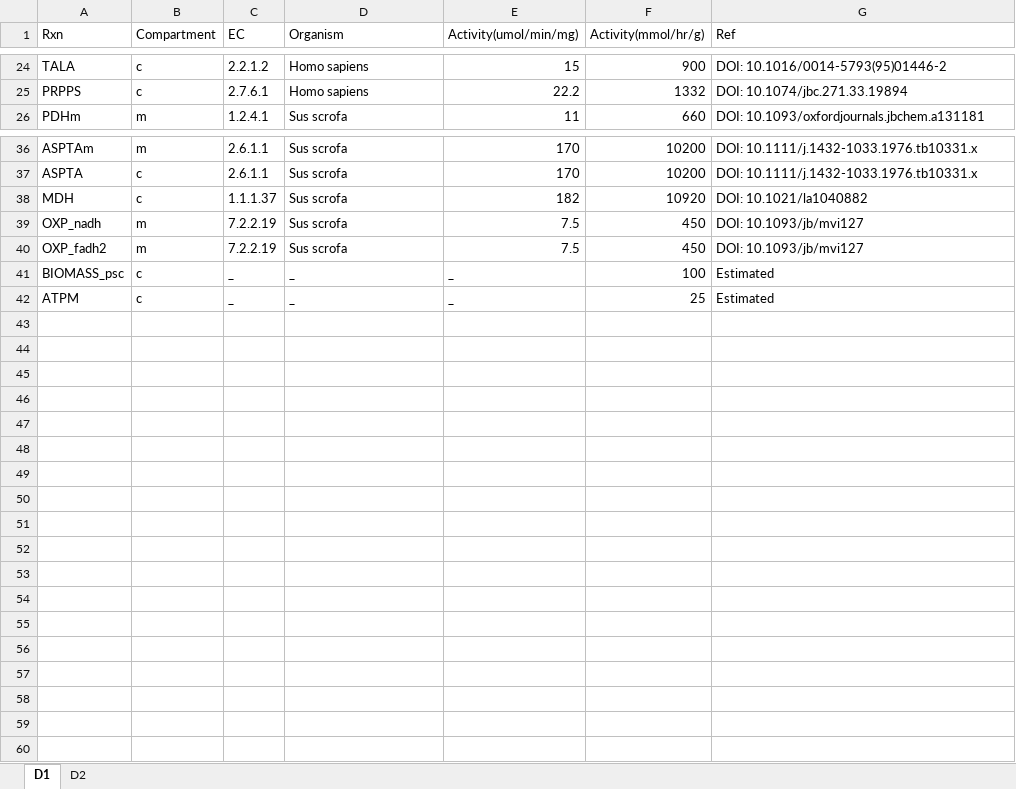
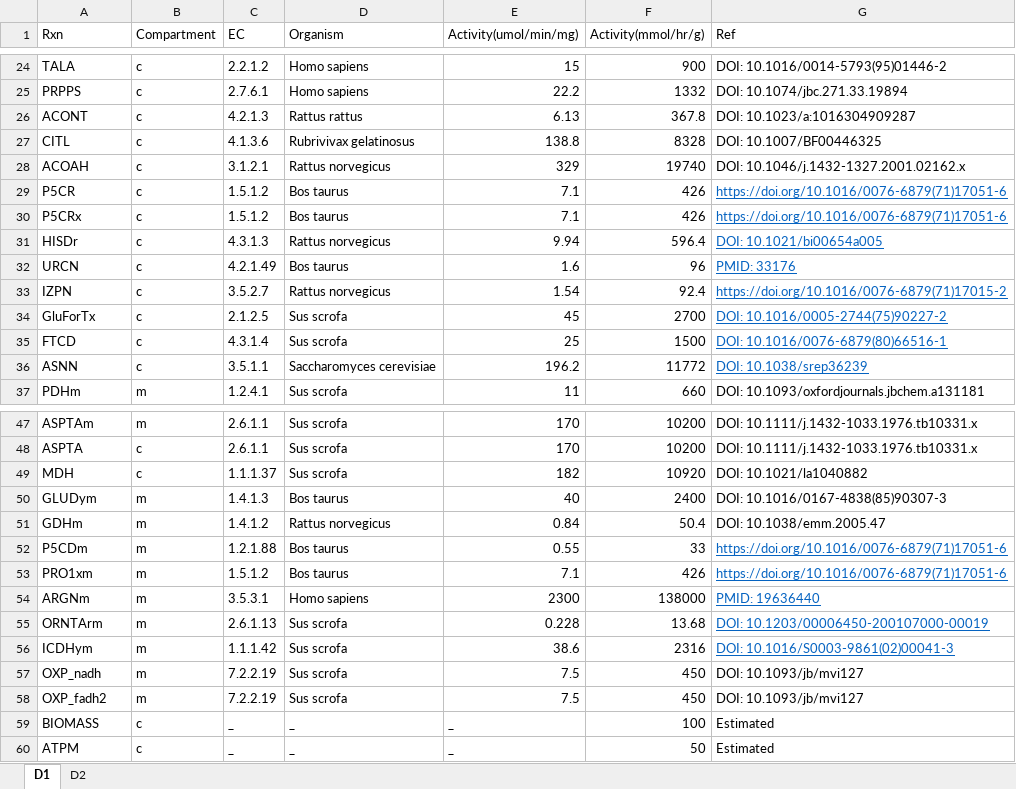
Before and after one commit to SizheQiu/PigGEM2025, an Excel workbook: data/gems/Parameters.xlsx, sheet D1, drawn as a sheet; only a part is shown, gaps mark what is left out; values as stored, in another font and other column widths than the file's, no borders; addresses are those after the commit; the diff covers the shown part only; the diff names each change by its address in the sheet, - before the commit and + after, or states it on an @@ line.

```diff
--- a/data/gems/Parameters.xlsx (sheet D1)
+++ b/data/gems/Parameters.xlsx (sheet D1)
+row 26: ACONT | c | 4.2.1.3 | Rattus rattus | 6.13 | 367.8 | DOI: 10.1023/a:1016304909287
+row 27: CITL | c | 4.1.3.6 | Rubrivivax gelatinosus | 138.8 | 8328 | DOI: 10.1007/BF00446325
+row 28: ACOAH | c | 3.1.2.1 | Rattus norvegicus | 329 | 19740 | DOI: 10.1046/j.1432-1327.2001.02162.x
+row 29: P5CR | c | 1.5.1.2 | Bos taurus | 7.1 | 426 | https://doi.org/10.1016/0076-6879(71)17051-6
+row 30: P5CRx | c | 1.5.1.2 | Bos taurus | 7.1 | 426 | https://doi.org/10.1016/0076-6879(71)17051-6
+row 31: HISDr | c | 4.3.1.3 | Rattus norvegicus | 9.94 | 596.4 | DOI: 10.1021/bi00654a005
+row 32: URCN | c | 4.2.1.49 | Bos taurus | 1.6 | 96 | PMID: 33176
+row 33: IZPN | c | 3.5.2.7 | Rattus norvegicus | 1.54 | 92.4 | https://doi.org/10.1016/0076-6879(71)17015-2
+row 34: GluForTx | c | 2.1.2.5 | Sus scrofa | 45 | 2700 | DOI: 10.1016/0005-2744(75)90227-2
+row 35: FTCD | c | 4.3.1.4 | Sus scrofa | 25 | 1500 | DOI: 10.1016/0076-6879(80)66516-1
+row 36: ASNN | c | 3.5.1.1 | Saccharomyces cerevisiae | 196.2 | 11772 | DOI: 10.1038/srep36239
+row 50: GLUDym | m | 1.4.1.3 | Bos taurus | 40 | 2400 | DOI: 10.1016/0167-4838(85)90307-3
+row 51: GDHm | m | 1.4.1.2 | Rattus norvegicus | 0.84 | 50.4 | DOI: 10.1038/emm.2005.47
+row 52: P5CDm | m | 1.2.1.88 | Bos taurus | 0.55 | 33 | https://doi.org/10.1016/0076-6879(71)17051-6
+row 53: PRO1xm | m | 1.5.1.2 | Bos taurus | 7.1 | 426 | https://doi.org/10.1016/0076-6879(71)17051-6
+row 54: ARGNm | m | 3.5.3.1 | Homo sapiens | 2300 | 138000 | PMID: 19636440
+row 55: ORNTArm | m | 2.6.1.13 | Sus scrofa | 0.228 | 13.68 | DOI: 10.1203/00006450-200107000-00019
+row 56: ICDHym | m | 1.1.1.42 | Sus scrofa | 38.6 | 2316 | DOI: 10.1016/S0003-9861(02)00041-3
-A59 (Rxn): BIOMASS_psc
+A59 (Rxn): BIOMASS
-F60 (Activity(mmol/hr/g)): 25
+F60 (Activity(mmol/hr/g)): 50
```
Also changed, not shown: 2 edited cells elsewhere in this sheet, formulas that keep their value, 7 other files.
